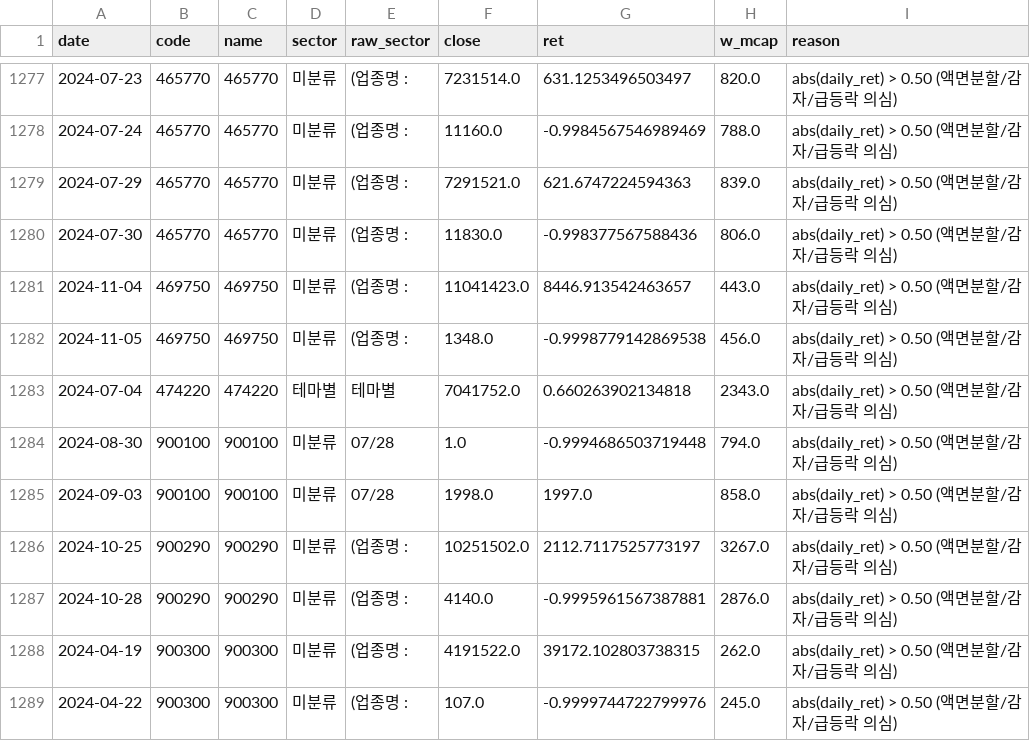
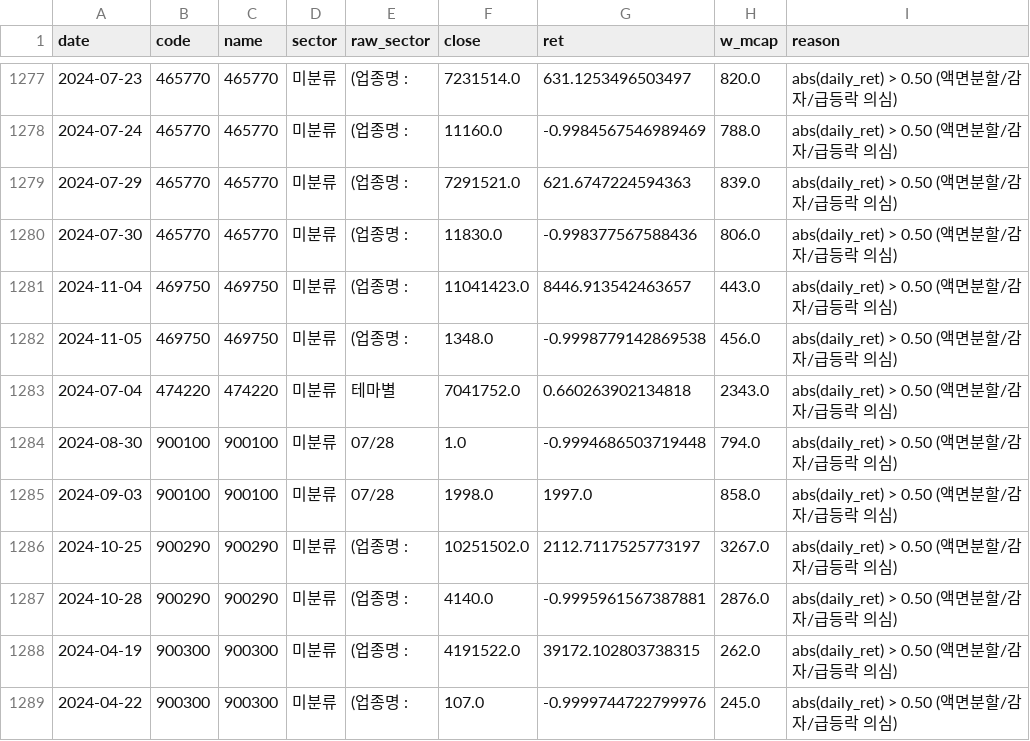
Before and after one commit to yumin9931-collab/stock_analysis, a CSV file: results_spec1_spec2/defects_extreme_ret.csv, drawn as a sheet; only a part is shown, gaps mark what is left out; the diff covers the shown part only.

```diff
--- a/results_spec1_spec2/defects_extreme_ret.csv
+++ b/results_spec1_spec2/defects_extreme_ret.csv
@@ -1282,3 +1282,3 @@
 2024-11-05,469750,469750,미분류,(업종명 :,1348.0,-0.9998779142869538,456.0,abs(daily_ret) > 0.50 (액면분할/감자/급등락 의심)
-2024-07-04,474220,474220,테마별,테마별,7041752.0,0.660263902134818,2343.0,abs(daily_ret) > 0.50 (액면분할/감자/급등락 의심)
+2024-07-04,474220,474220,미분류,테마별,7041752.0,0.660263902134818,2343.0,abs(daily_ret) > 0.50 (액면분할/감자/급등락 의심)
 2024-08-30,900100,900100,미분류,07/28,1.0,-0.9994686503719448,794.0,abs(daily_ret) > 0.50 (액면분할/감자/급등락 의심)
```
Also changed, not shown: 10 edited cells elsewhere in this file, results_spec1_spec2/spec1_sector_comparison.csv, results_spec1_spec2/spec2_dispersion_monthly.csv, 7 other files.
